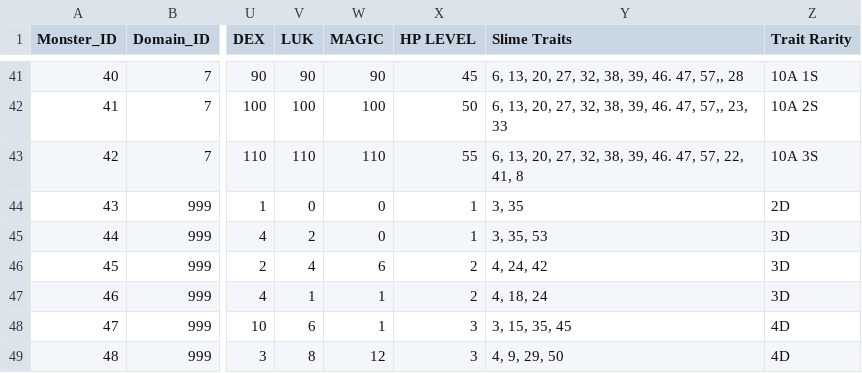
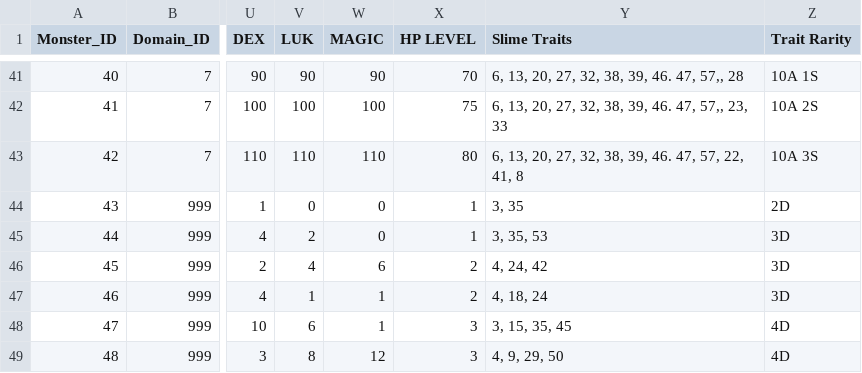
Before and after one commit to ditto-dao/ditto-quest-socket-server, a CSV file: src/encyclopedia/raw-csv/monsters.csv, drawn as a sheet; only a part is shown, gaps mark what is left out; the diff covers the shown part only; the diff names each change by its address in the sheet, - before the commit and + after, or states it on an @@ line.

```diff
--- a/src/encyclopedia/raw-csv/monsters.csv
+++ b/src/encyclopedia/raw-csv/monsters.csv
-X41 (HP LEVEL): 45
+X41 (HP LEVEL): 70
-X42 (HP LEVEL): 50
+X42 (HP LEVEL): 75
-X43 (HP LEVEL): 55
+X43 (HP LEVEL): 80
```
Also changed, not shown: 27 edited cells elsewhere in this file, 2 other files.
